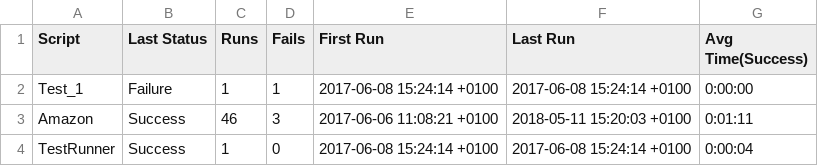
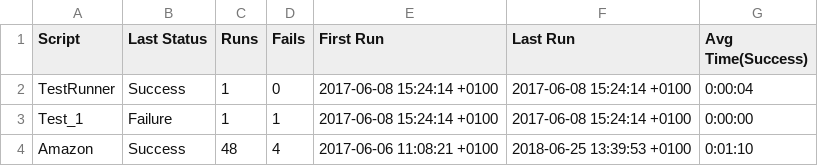
Before and after one commit to TestplantDemo/Gartner, a CSV file: Gartner_Demo.suite/Results/SuiteStatistics.csv, drawn as a sheet.

```diff
--- a/Gartner_Demo.suite/Results/SuiteStatistics.csv
+++ b/Gartner_Demo.suite/Results/SuiteStatistics.csv
@@ -1,4 +1,4 @@
 Script,Last Status,Runs,Fails,First Run,Last Run,Avg Time(Success)
+TestRunner,Success,1,0,2017-06-08 15:24:14 +0100,2017-06-08 15:24:14 +0100,0:00:04
 Test_1,Failure,1,1,2017-06-08 15:24:14 +0100,2017-06-08 15:24:14 +0100,0:00:00
-Amazon,Success,46,3,2017-06-06 11:08:21 +0100,2018-05-11 15:20:03 +0100,0:01:11
-TestRunner,Success,1,0,2017-06-08 15:24:14 +0100,2017-06-08 15:24:14 +0100,0:00:04
+Amazon,Success,48,4,2017-06-06 11:08:21 +0100,2018-06-25 13:39:53 +0100,0:01:10
```
Also changed, not shown: Gartner_Demo.suite/Results/Amazon/RunHistory.csv, 21 other files.
